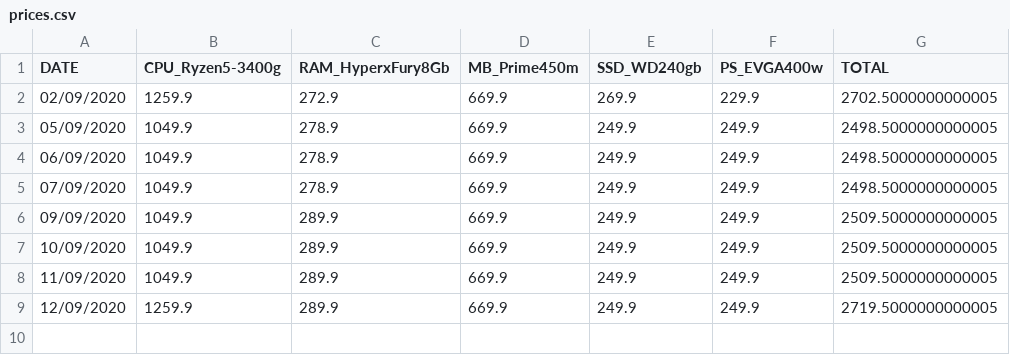
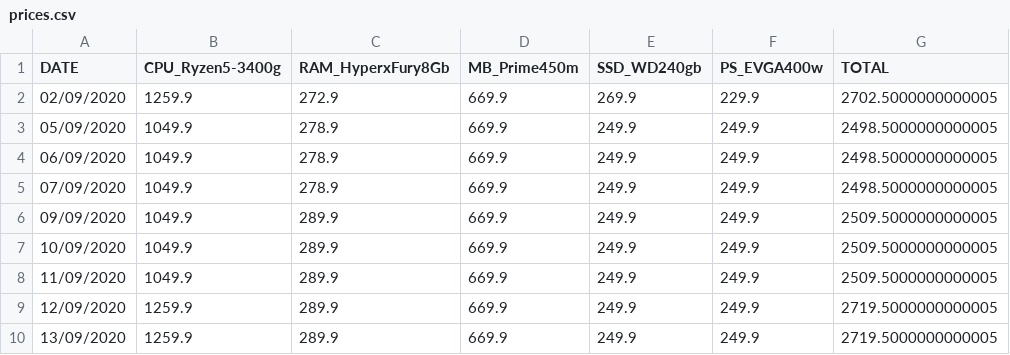
Before and after one commit to joaoaraujo-br/projetoPC, a CSV file: prices.csv, drawn as a sheet.

Commit message:
Pesquisa 13-09-2020

```diff
--- a/prices.csv
+++ b/prices.csv
@@ -9 +9,2 @@ DATE,CPU_Ryzen5-3400g,RAM_HyperxFury8Gb,MB_Prime450m,SSD_WD240gb,PS_EVGA400w,TOT
 12/09/2020,1259.9,289.9,669.9,249.9,249.9,2719.5000000000005
+13/09/2020,1259.9,289.9,669.9,249.9,249.9,2719.5000000000005
```
